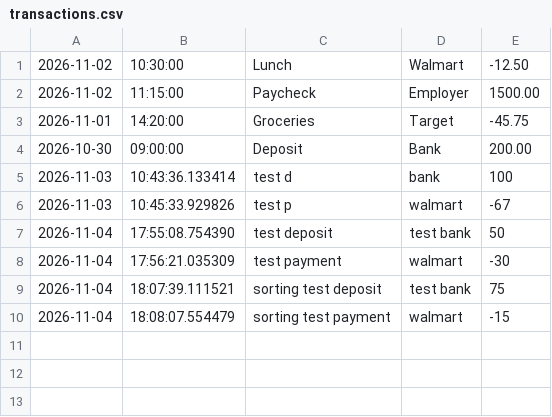
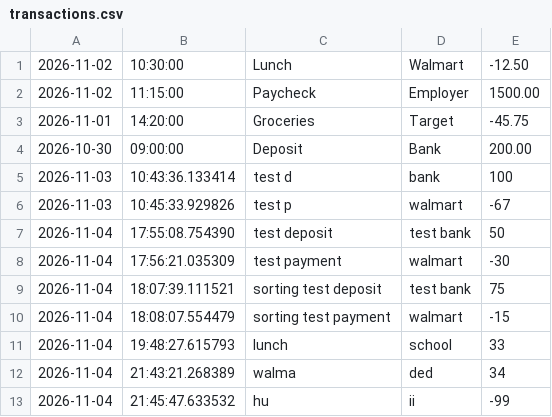
Before and after one commit to enebabdellah75-commits/accounting-ledger, a CSV file: src/main/resources/transactions.csv, drawn as a sheet; the diff names each change by its address in the sheet, - before the commit and + after, or states it on an @@ line.

```diff
--- a/src/main/resources/transactions.csv
+++ b/src/main/resources/transactions.csv
+row 11: 2026-11-04 | 19:48:27.615793 | lunch | school | 33
+row 12: 2026-11-04 | 21:43:21.268389 | walma | ded | 34
+row 13: 2026-11-04 | 21:45:47.633532 | hu | ii | -99
```
Also changed, not shown: 3 other files.
